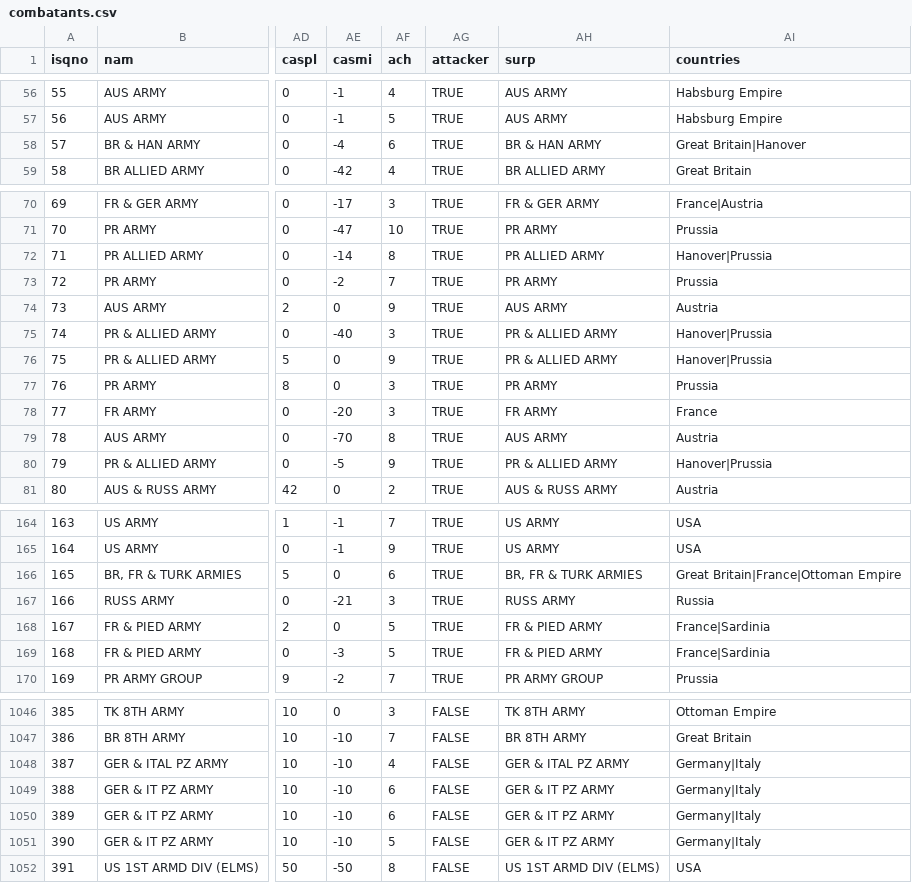
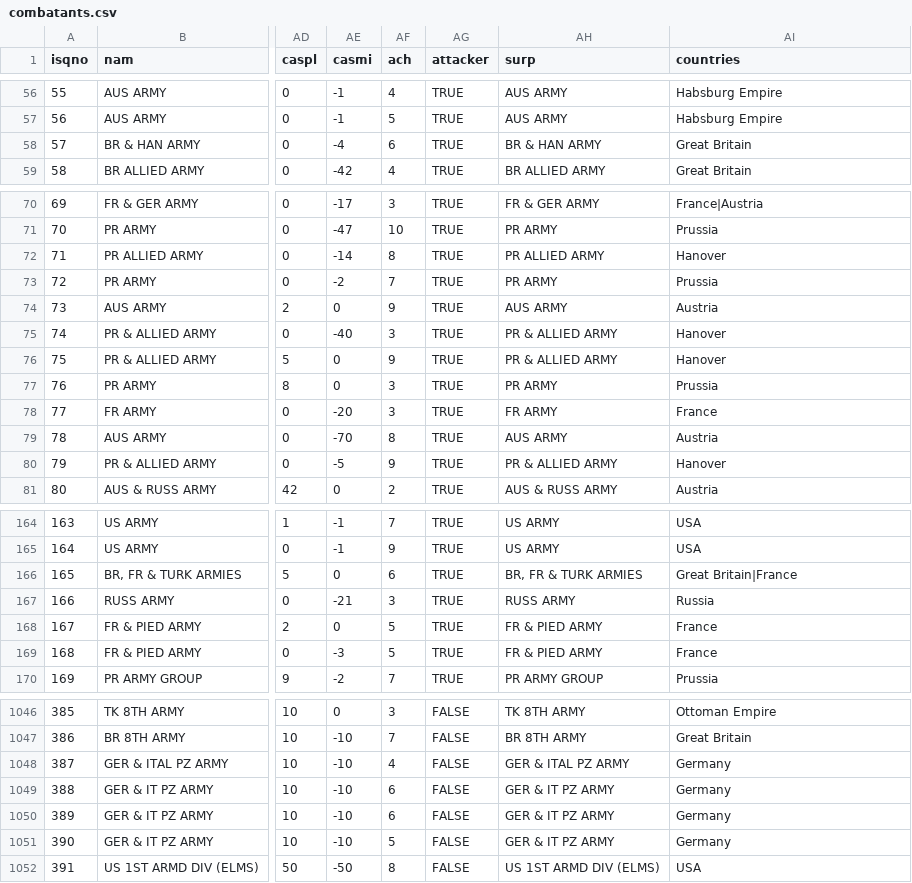
Before and after one commit to jrnold/CDB90, a CSV file: data/combatants.csv, drawn as a sheet; only a part is shown, gaps mark what is left out; the diff covers the shown part only; the diff names each change by its address in the sheet, - before the commit and + after, or states it on an @@ line.

```diff
--- a/data/combatants.csv
+++ b/data/combatants.csv
-AI58 (countries): Great Britain|Hanover
+AI58 (countries): Great Britain
-AI72 (countries): Hanover|Prussia
+AI72 (countries): Hanover
-AI75:AI76 (countries): Hanover|Prussia
+AI75:AI76 (countries): Hanover
-AI80 (countries): Hanover|Prussia
+AI80 (countries): Hanover
-AI166 (countries): Great Britain|France|Ottoman Empire
+AI166 (countries): Great Britain|France
-AI168:AI169 (countries): France|Sardinia
+AI168:AI169 (countries): France
-AI1048:AI1051 (countries): Germany|Italy
+AI1048:AI1051 (countries): Germany
```
Also changed, not shown: 19 edited cells elsewhere in this file, data/battles.csv, 3 other files.
